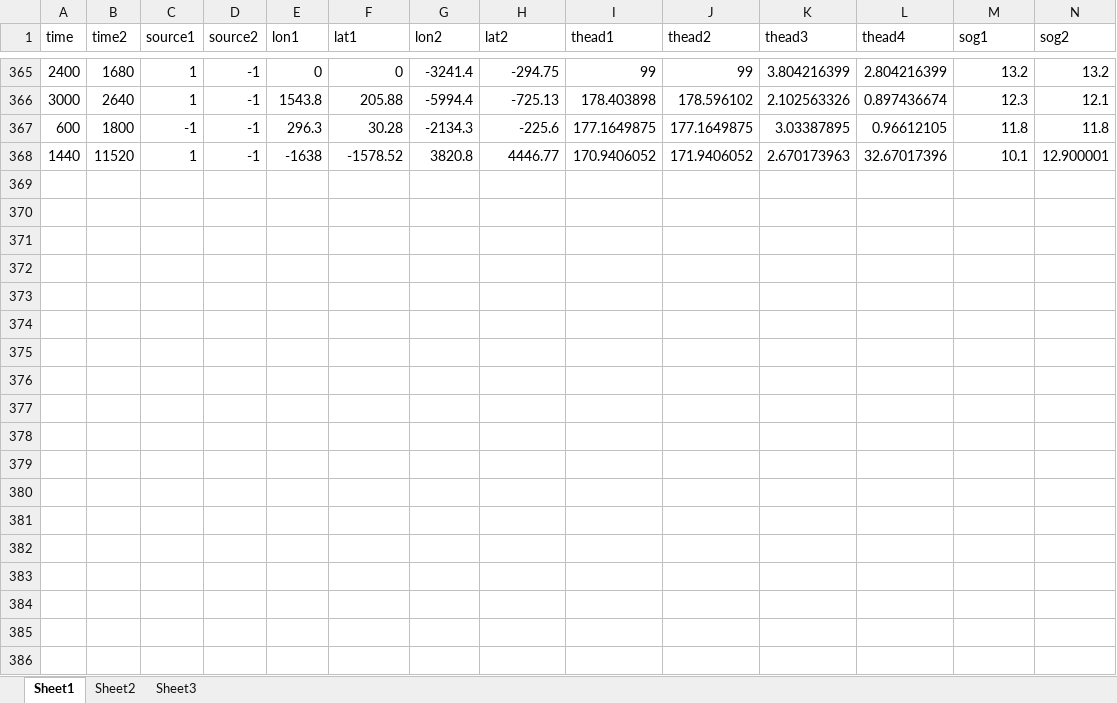
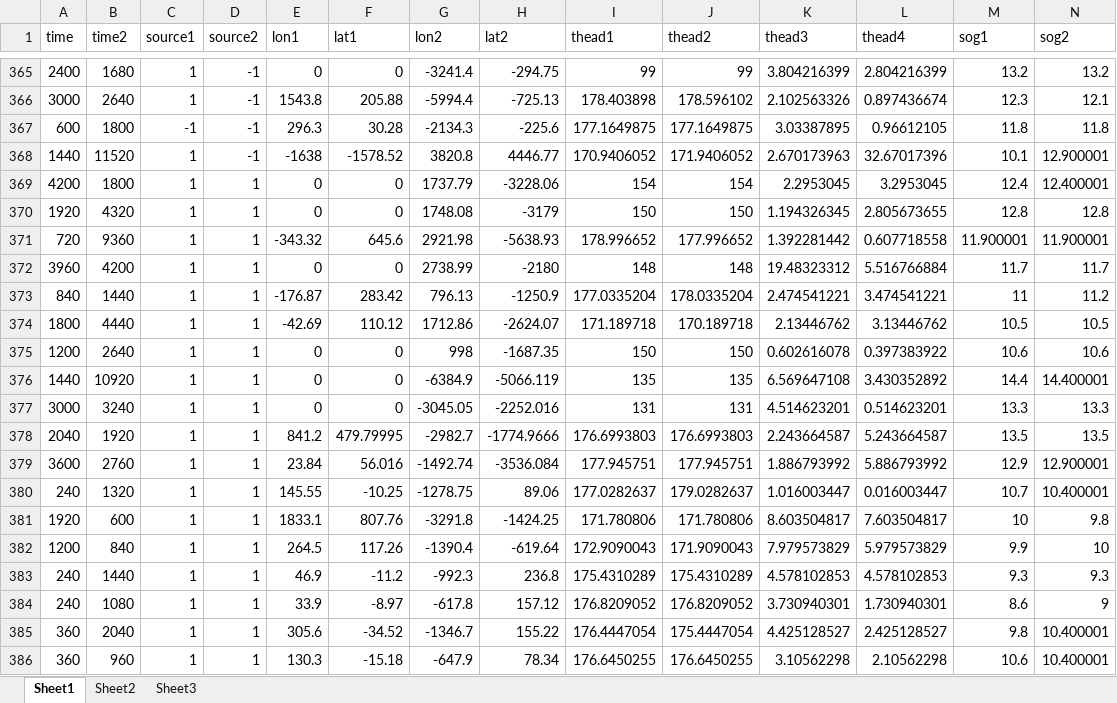
Before and after one commit to shentong199478/track_ship, an Excel workbook: labeldata/正样本2.xlsx, sheet Sheet1, drawn as a sheet; only a part is shown, gaps mark what is left out; values as stored, in another font and other column widths than the file's, no borders; rows hold the shown columns only; the diff covers the shown part only; the diff names each change by its address in the sheet, - before the commit and + after, or states it on an @@ line.

```diff
--- a/labeldata/正样本2.xlsx (sheet Sheet1)
+++ b/labeldata/正样本2.xlsx (sheet Sheet1)
+row 369: 4200 | 1800 | 1 | 1 | 0 | 0 | 1737.79 | -3228.06 | 154 | 154 | 2.2953045 | 3.2953045 | 12.4 | 12.400001
+row 370: 1920 | 4320 | 1 | 1 | 0 | 0 | 1748.08 | -3179 | 150 | 150 | 1.194326345 | 2.805673655 | 12.8 | 12.8
+row 371: 720 | 9360 | 1 | 1 | -343.32 | 645.6 | 2921.98 | -5638.93 | 178.996652 | 177.996652 | 1.392281442 | 0.607718558 | 11.900001 | 11.900001
+row 372: 3960 | 4200 | 1 | 1 | 0 | 0 | 2738.99 | -2180 | 148 | 148 | 19.48323312 | 5.516766884 | 11.7 | 11.7
+row 373: 840 | 1440 | 1 | 1 | -176.87 | 283.42 | 796.13 | -1250.9 | 177.0335204 | 178.0335204 | 2.474541221 | 3.474541221 | 11 | 11.2
+row 374: 1800 | 4440 | 1 | 1 | -42.69 | 110.12 | 1712.86 | -2624.07 | 171.189718 | 170.189718 | 2.13446762 | 3.13446762 | 10.5 | 10.5
+row 375: 1200 | 2640 | 1 | 1 | 0 | 0 | 998 | -1687.35 | 150 | 150 | 0.602616078 | 0.397383922 | 10.6 | 10.6
+row 376: 1440 | 10920 | 1 | 1 | 0 | 0 | -6384.9 | -5066.119 | 135 | 135 | 6.569647108 | 3.430352892 | 14.4 | 14.400001
+row 377: 3000 | 3240 | 1 | 1 | 0 | 0 | -3045.05 | -2252.016 | 131 | 131 | 4.514623201 | 0.514623201 | 13.3 | 13.3
+row 378: 2040 | 1920 | 1 | 1 | 841.2 | 479.79995 | -2982.7 | -1774.9666 | 176.6993803 | 176.6993803 | 2.243664587 | 5.243664587 | 13.5 | 13.5
+row 379: 3600 | 2760 | 1 | 1 | 23.84 | 56.016 | -1492.74 | -3536.084 | 177.945751 | 177.945751 | 1.886793992 | 5.886793992 | 12.9 | 12.900001
+row 380: 240 | 1320 | 1 | 1 | 145.55 | -10.25 | -1278.75 | 89.06 | 177.0282637 | 179.0282637 | 1.016003447 | 0.016003447 | 10.7 | 10.400001
+row 381: 1920 | 600 | 1 | 1 | 1833.1 | 807.76 | -3291.8 | -1424.25 | 171.780806 | 171.780806 | 8.603504817 | 7.603504817 | 10 | 9.8
+row 382: 1200 | 840 | 1 | 1 | 264.5 | 117.26 | -1390.4 | -619.64 | 172.9090043 | 171.9090043 | 7.979573829 | 5.979573829 | 9.9 | 10
+row 383: 240 | 1440 | 1 | 1 | 46.9 | -11.2 | -992.3 | 236.8 | 175.4310289 | 175.4310289 | 4.578102853 | 4.578102853 | 9.3 | 9.3
+row 384: 240 | 1080 | 1 | 1 | 33.9 | -8.97 | -617.8 | 157.12 | 176.8209052 | 176.8209052 | 3.730940301 | 1.730940301 | 8.6 | 9
+row 385: 360 | 2040 | 1 | 1 | 305.6 | -34.52 | -1346.7 | 155.22 | 176.4447054 | 175.4447054 | 4.425128527 | 2.425128527 | 9.8 | 10.400001
+row 386: 360 | 960 | 1 | 1 | 130.3 | -15.18 | -647.9 | 78.34 | 176.6450255 | 176.6450255 | 3.10562298 | 2.10562298 | 10.6 | 10.400001
```
Also changed, not shown: 12 added rows elsewhere in this sheet, labeldata/负样本2.xlsx, 14 other files.
